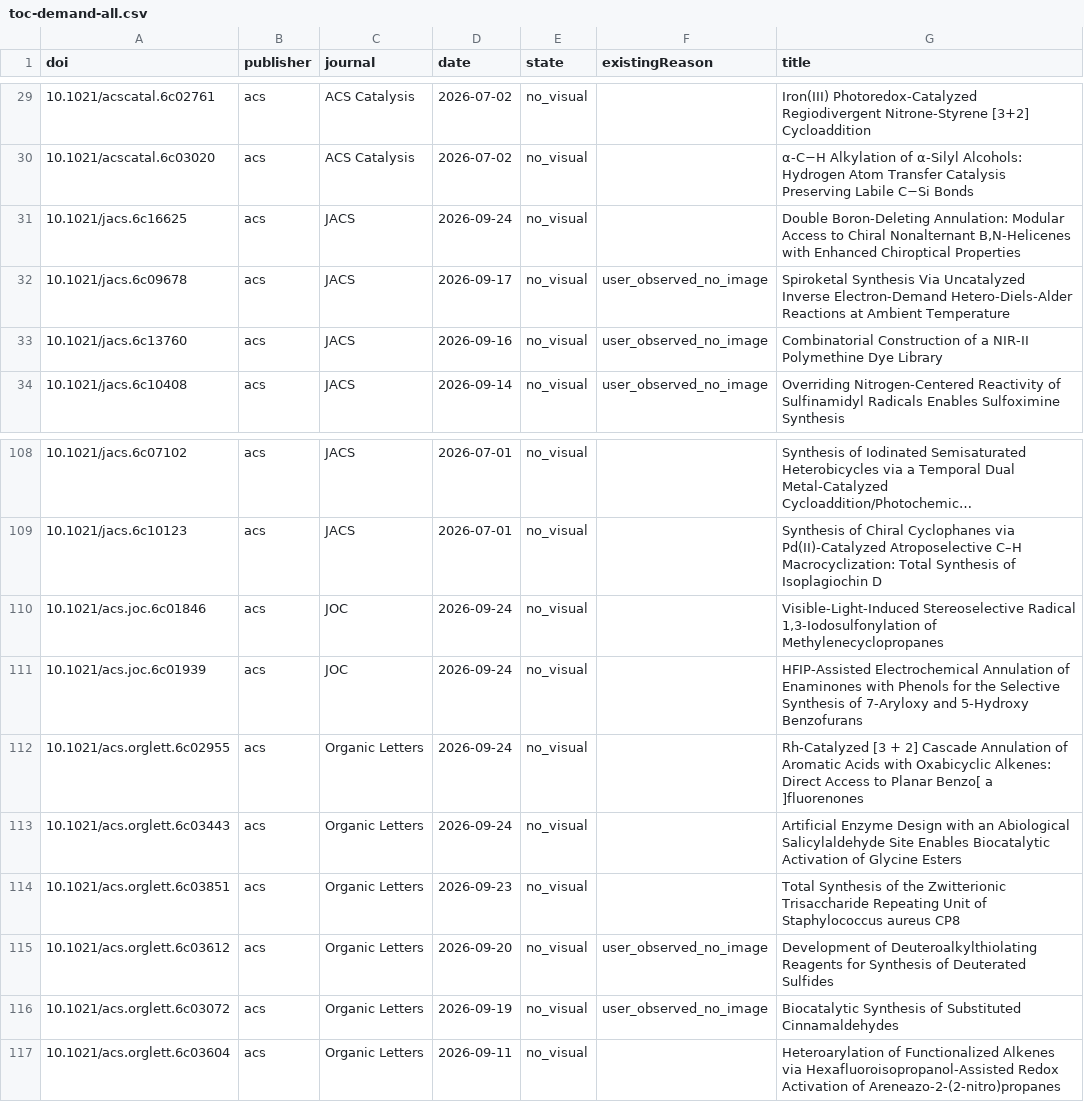
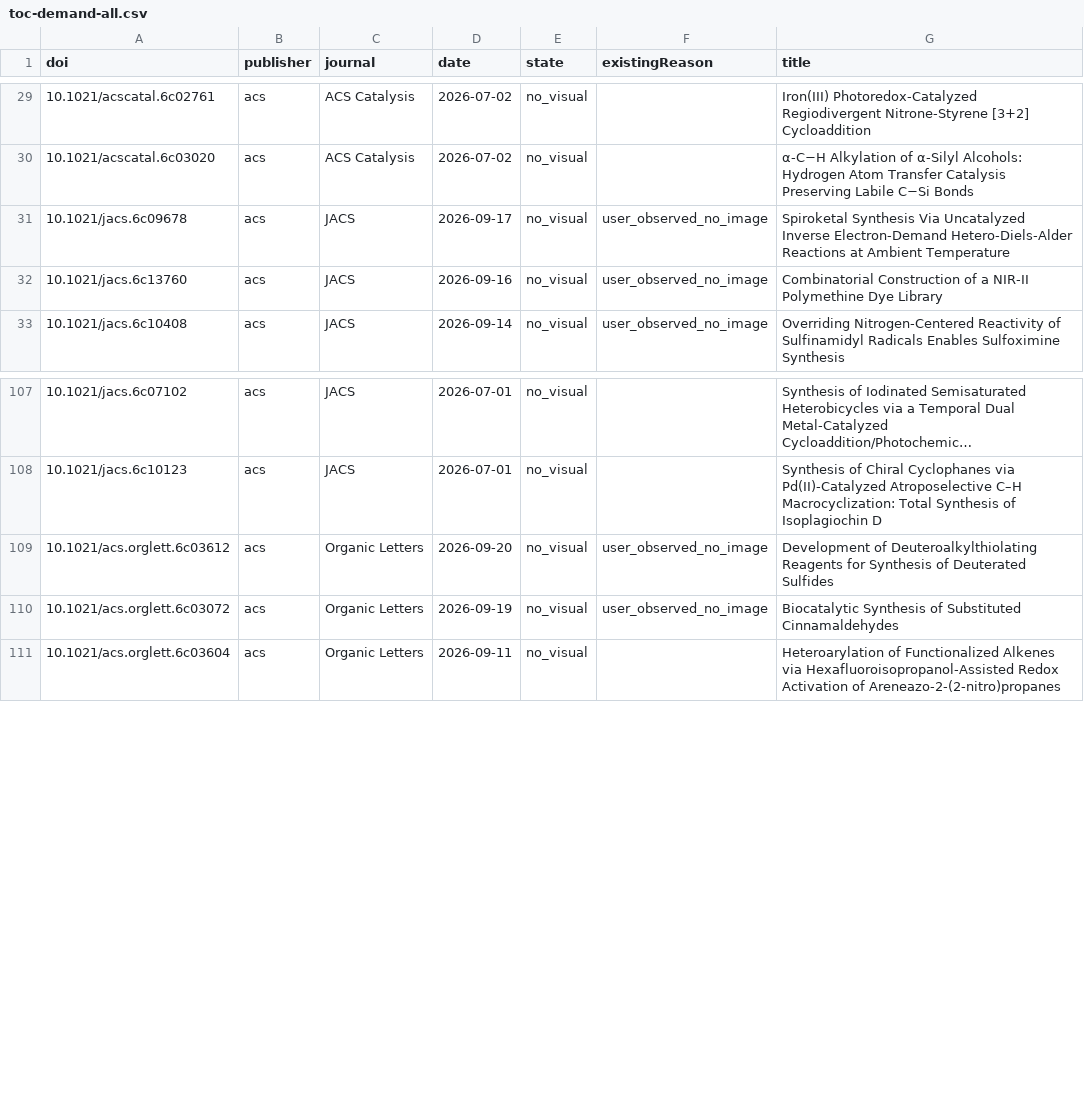
Before and after one commit to zhou526316-sys/organic-synthesis-gallery, a CSV file: toc-collector/queues/toc-demand-all.csv, drawn as a sheet; only a part is shown, gaps mark what is left out; long unchanged cells end in …; the diff names each change by its address in the sheet, - before the commit and + after, or states it on an @@ line.

```diff
--- a/toc-collector/queues/toc-demand-all.csv
+++ b/toc-collector/queues/toc-demand-all.csv
-row 31: 10.1021/jacs.6c16625 | acs | JACS | 2026-09-24 | no_visual |  | Double Boron-Deleting Annulation: Modular Access to Chiral Nonalternant B,N-Helicenes with Enhanced Chiroptical Properties
-row 110: 10.1021/acs.joc.6c01846 | acs | JOC | 2026-09-24 | no_visual |  | Visible-Light-Induced Stereoselective Radical 1,3-Iodosulfonylation of Methylenecyclopropanes
-row 111: 10.1021/acs.joc.6c01939 | acs | JOC | 2026-09-24 | no_visual |  | HFIP-Assisted Electrochemical Annulation of Enaminones with Phenols for the Selective Synthesis of 7-Aryloxy and 5-Hydroxy Benzofurans
-row 112: 10.1021/acs.orglett.6c02955 | acs | Organic Letters | 2026-09-24 | no_visual |  | Rh-Catalyzed [3 + 2] Cascade Annulation of Aromatic Acids with Oxabicyclic Alkenes: Direct Access to Planar Benzo[ a ]fluorenones
-row 113: 10.1021/acs.orglett.6c03443 | acs | Organic Letters | 2026-09-24 | no_visual |  | Artificial Enzyme Design with an Abiological Salicylaldehyde Site Enables Biocatalytic Activation of Glycine Esters
-row 114: 10.1021/acs.orglett.6c03851 | acs | Organic Letters | 2026-09-23 | no_visual |  | Total Synthesis of the Zwitterionic Trisaccharide Repeating Unit of Staphylococcus aureus CP8
```
Also changed, not shown: 6 other files.
